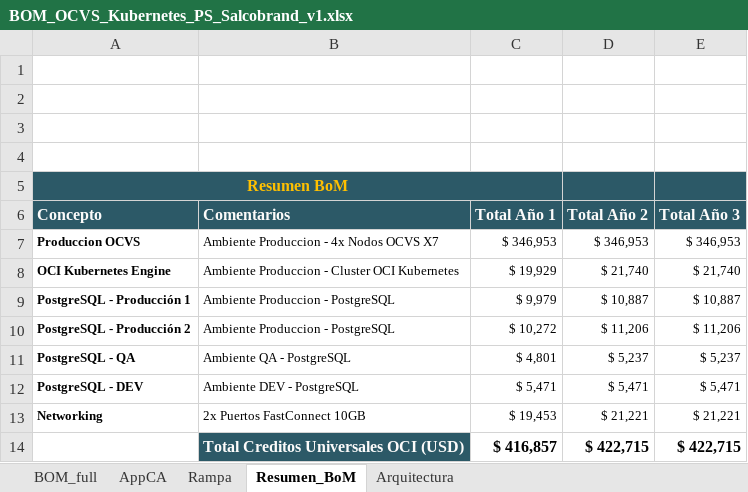
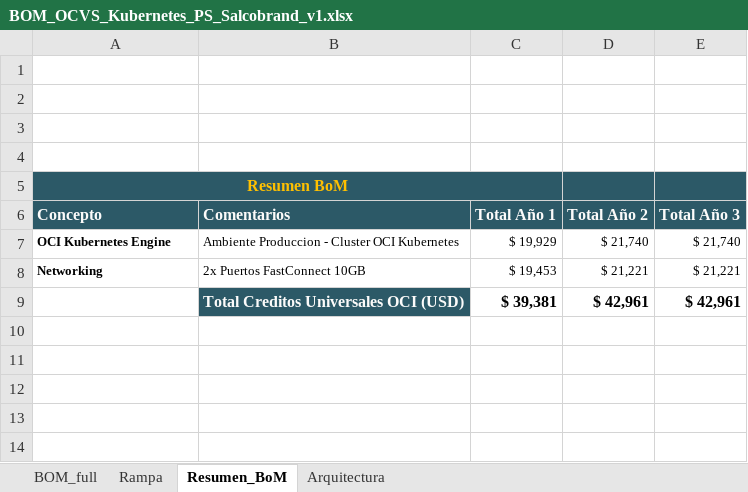
Before and after one commit to whiplash0104/Tesina, an Excel workbook: BOM_OCVS_Kubernetes_PS_Salcobrand_v1.xlsx, sheet Resumen_BoM, drawn as a sheet; values as stored, in another font and other column widths than the file's, no borders; charts and pictures not drawn; removed rows and columns are numbered as before the commit, all else as after; the diff names each change by its address in the sheet, - before the commit and + after, or states it on an @@ line.

```diff
--- a/BOM_OCVS_Kubernetes_PS_Salcobrand_v1.xlsx (sheet Resumen_BoM)
+++ b/BOM_OCVS_Kubernetes_PS_Salcobrand_v1.xlsx (sheet Resumen_BoM)
-sheet tab: AppCA
-row 7: Produccion OCVS | Ambiente Produccion - 4x Nodos OCVS X7 | $ 346,953 | $ 346,953 | $ 346,953
-row 9: PostgreSQL - Producción 1 | Ambiente Produccion - PostgreSQL | $ 9,979 | $ 10,887 | $ 10,887
-row 10: PostgreSQL - Producción 2 | Ambiente Produccion - PostgreSQL | $ 10,272 | $ 11,206 | $ 11,206
-row 11: PostgreSQL - QA | Ambiente QA - PostgreSQL | $ 4,801 | $ 5,237 | $ 5,237
-row 12: PostgreSQL - DEV | Ambiente DEV - PostgreSQL | $ 5,471 | $ 5,471 | $ 5,471
-row 14:  | Total Creditos Universales OCI (USD) | $ 416,857 | $ 422,715 | $ 422,715
+row 9:  | Total Creditos Universales OCI (USD) | $ 39,381 | $ 42,961 | $ 42,961
```
Also changed, not shown: sheet BOM_full, sheet Rampa, formulas that keep their value, charts or pictures.
